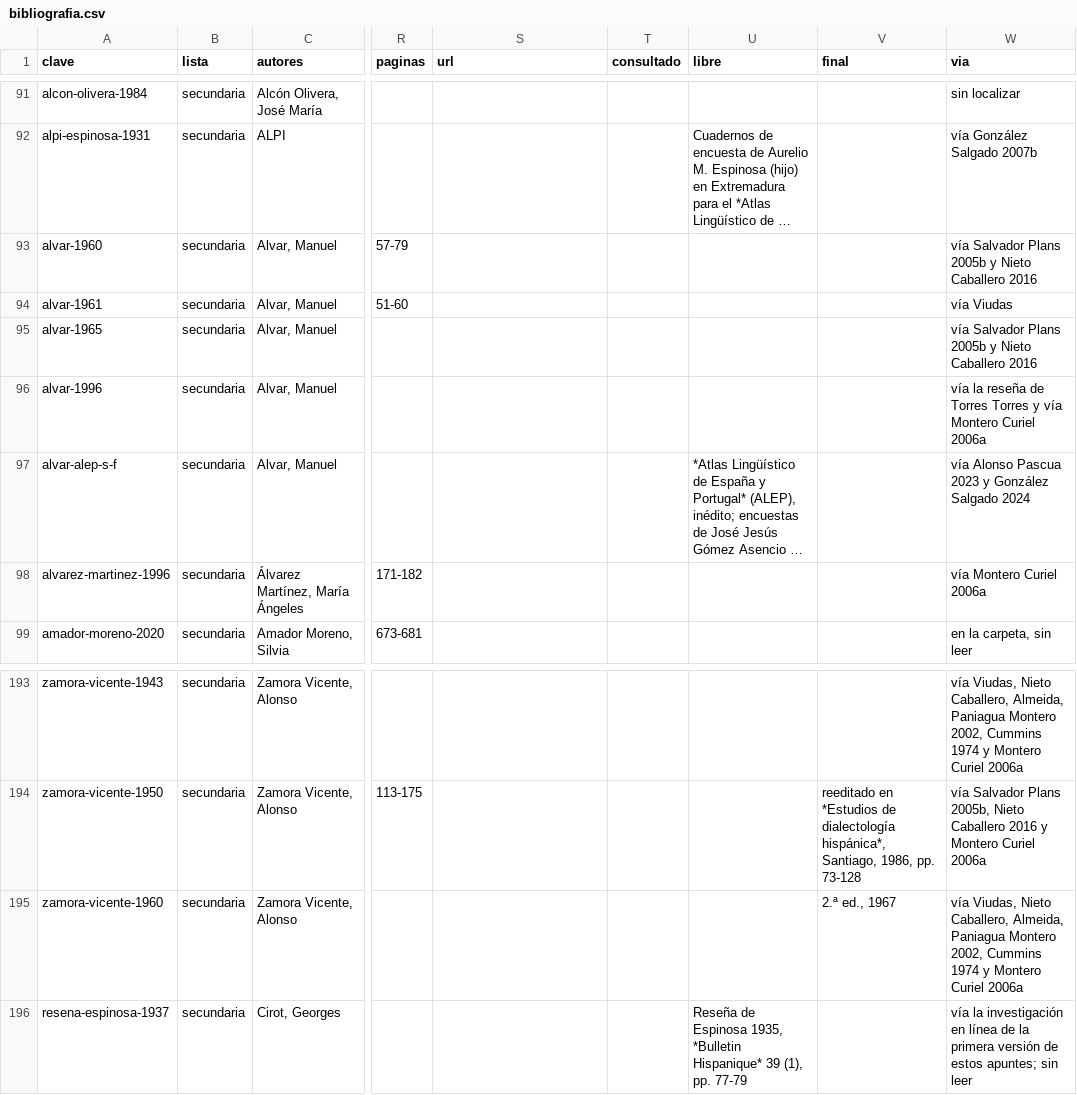
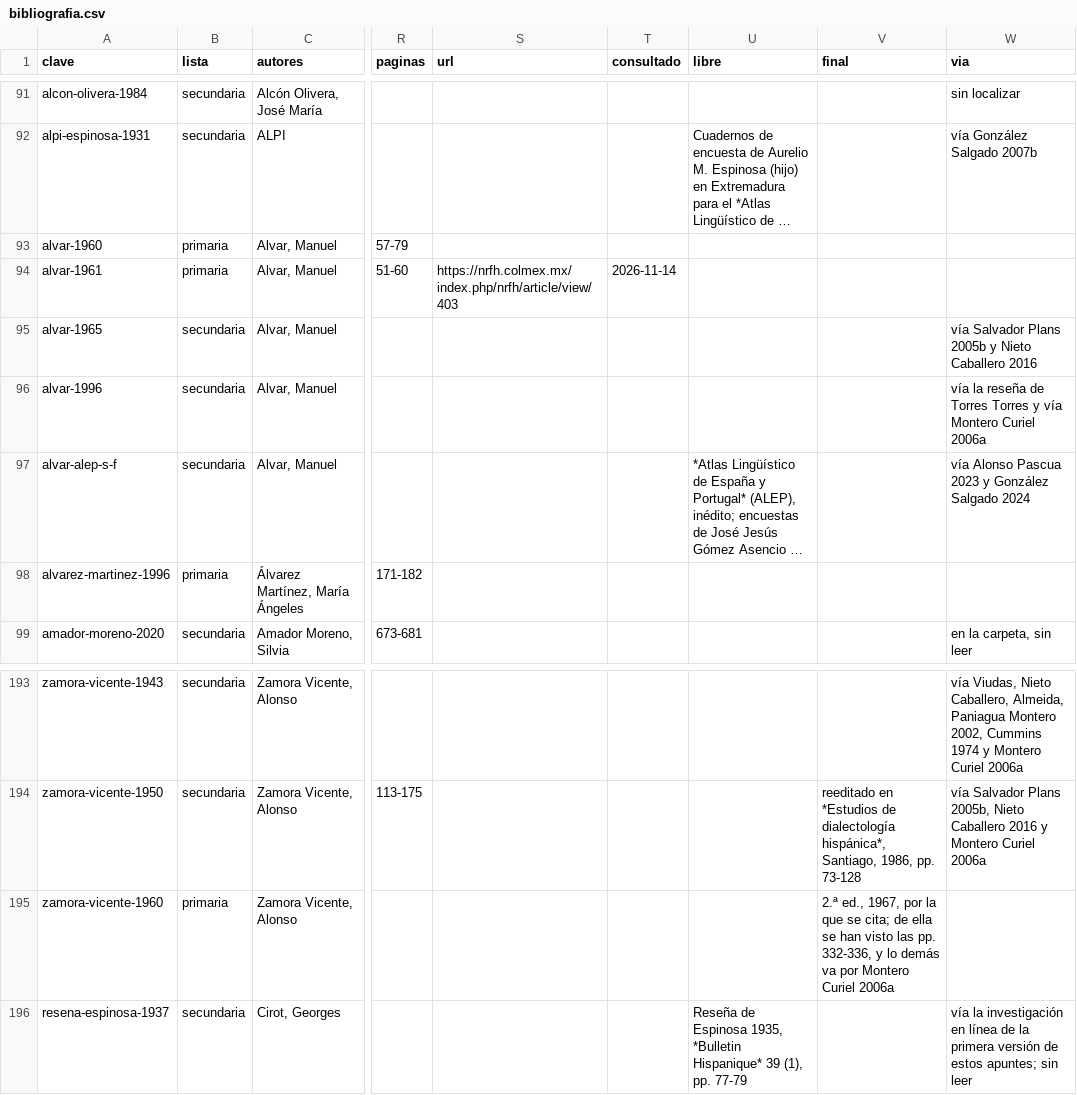
Before and after one commit to carloscruzgn/estremenu, a CSV file: fuente/apuntes/bibliografia.csv, drawn as a sheet; only a part is shown, gaps mark what is left out; long unchanged cells end in …; the diff names each change by its address in the sheet, - before the commit and + after, or states it on an @@ line.

```diff
--- a/fuente/apuntes/bibliografia.csv
+++ b/fuente/apuntes/bibliografia.csv
-B93:B94 (lista): secundaria
+B93:B94 (lista): primaria
-W93 (via): vía Salvador Plans 2005b y Nieto Caballero 2016
+W93 (via): (empty)
-S94 (url): (empty)
+S94 (url): https://nrfh.colmex.mx/index.php/nrfh/article/view/403
-T94 (consultado): (empty)
+T94 (consultado): 2026-11-14
-W94 (via): vía Viudas
+W94 (via): (empty)
-B98 (lista): secundaria
+B98 (lista): primaria
-W98 (via): vía Montero Curiel 2006a
+W98 (via): (empty)
-B195 (lista): secundaria
+B195 (lista): primaria
-V195 (final): 2.ª ed., 1967
+V195 (final): 2.ª ed., 1967, por la que se cita; de ella se han visto las pp. 332-336, y lo demás va por Montero Curiel 2006a
-W195 (via): vía Viudas, Nieto Caballero, Almeida, Paniagua Montero 2002, Cummins 1974 y Montero Curiel 2006a
+W195 (via): (empty)
```
